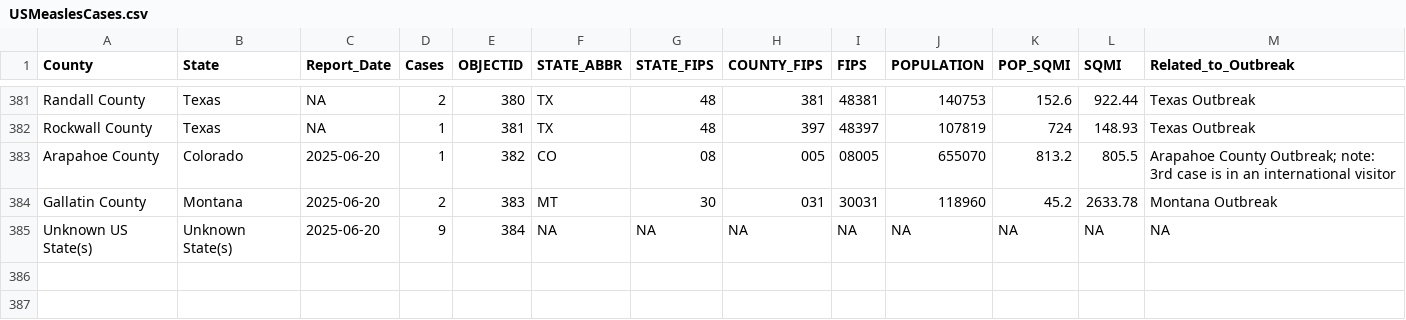
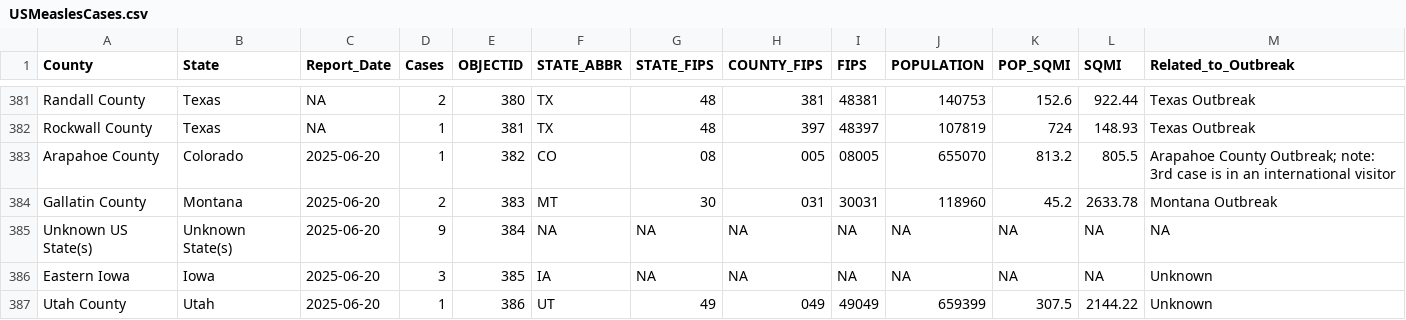
Before and after one commit to mmcalend/USMeaslesData, a CSV file: USMeaslesCases.csv, drawn as a sheet; only a part is shown, gaps mark what is left out; the diff names each change by its address in the sheet, - before the commit and + after, or states it on an @@ line.

```diff
--- a/USMeaslesCases.csv
+++ b/USMeaslesCases.csv
+row 386: Eastern Iowa | Iowa | 2025-06-20 | 3 | 385 | IA | NA | NA | NA | NA | NA | NA | Unknown
+row 387: Utah County | Utah | 2025-06-20 | 1 | 386 | UT | 49 | 049 | 49049 | 659399 | 307.5 | 2144.22 | Unknown
```
Also changed, not shown: 1 other file.
